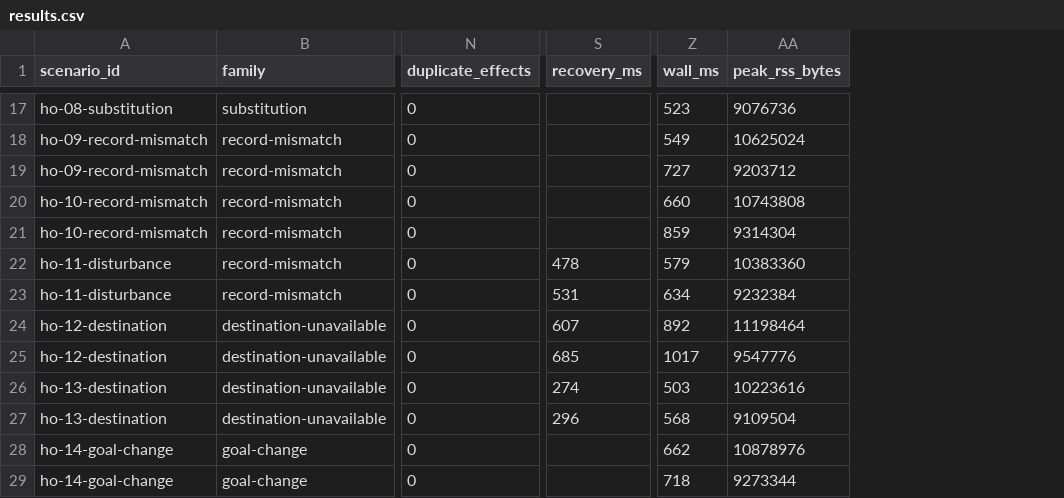
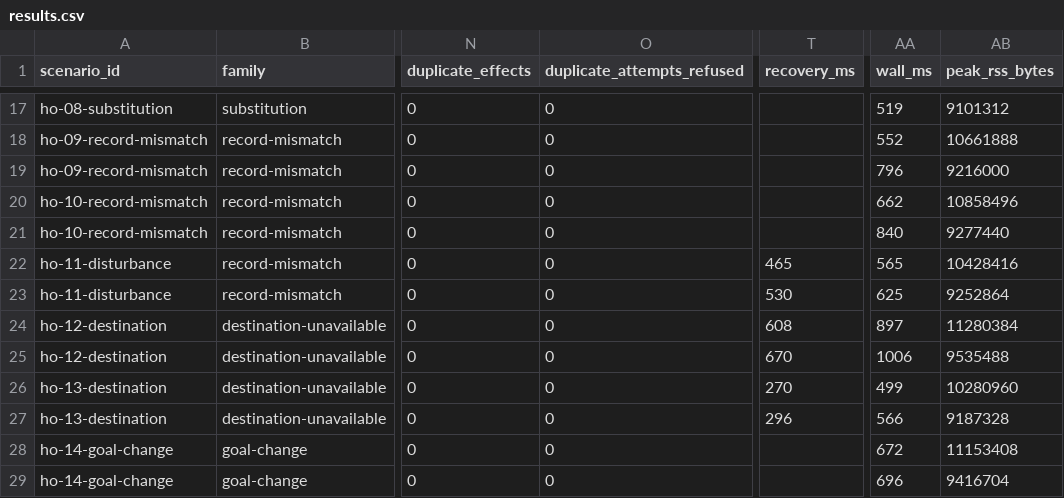
Before and after one commit to evanbarke/Revolve, a CSV file: results/held-out-scripted/results.csv, drawn as a sheet; only a part is shown, gaps mark what is left out; addresses are those after the commit; the diff covers the shown part only; the diff names each change by its address in the sheet, - before the commit and + after, or states it on an @@ line.

```diff
--- a/results/held-out-scripted/results.csv
+++ b/results/held-out-scripted/results.csv
+column O (duplicate_attempts_refused), rows 17-29: all 0
-AA17 (wall_ms): 523
+AA17 (wall_ms): 519
-AB17 (peak_rss_bytes): 9076736
+AB17 (peak_rss_bytes): 9101312
-AA18 (wall_ms): 549
+AA18 (wall_ms): 552
-AB18 (peak_rss_bytes): 10625024
+AB18 (peak_rss_bytes): 10661888
-AA19 (wall_ms): 727
+AA19 (wall_ms): 796
-AB19 (peak_rss_bytes): 9203712
+AB19 (peak_rss_bytes): 9216000
-AA20 (wall_ms): 660
+AA20 (wall_ms): 662
-AB20 (peak_rss_bytes): 10743808
+AB20 (peak_rss_bytes): 10858496
-AA21 (wall_ms): 859
+AA21 (wall_ms): 840
-AB21 (peak_rss_bytes): 9314304
+AB21 (peak_rss_bytes): 9277440
-T22 (recovery_ms): 478
+T22 (recovery_ms): 465
-AA22 (wall_ms): 579
+AA22 (wall_ms): 565
-AB22 (peak_rss_bytes): 10383360
+AB22 (peak_rss_bytes): 10428416
-T23 (recovery_ms): 531
+T23 (recovery_ms): 530
-AA23 (wall_ms): 634
+AA23 (wall_ms): 625
-AB23 (peak_rss_bytes): 9232384
+AB23 (peak_rss_bytes): 9252864
-T24 (recovery_ms): 607
+T24 (recovery_ms): 608
-AA24 (wall_ms): 892
+AA24 (wall_ms): 897
-AB24 (peak_rss_bytes): 11198464
+AB24 (peak_rss_bytes): 11280384
-T25 (recovery_ms): 685
+T25 (recovery_ms): 670
-AA25 (wall_ms): 1017
+AA25 (wall_ms): 1006
-AB25 (peak_rss_bytes): 9547776
+AB25 (peak_rss_bytes): 9535488
-T26 (recovery_ms): 274
+T26 (recovery_ms): 270
-AA26 (wall_ms): 503
+AA26 (wall_ms): 499
-AB26 (peak_rss_bytes): 10223616
+AB26 (peak_rss_bytes): 10280960
-AA27 (wall_ms): 568
+AA27 (wall_ms): 566
-AB27 (peak_rss_bytes): 9109504
+AB27 (peak_rss_bytes): 9187328
-AA28 (wall_ms): 662
+AA28 (wall_ms): 672
-AB28 (peak_rss_bytes): 10878976
+AB28 (peak_rss_bytes): 11153408
-AA29 (wall_ms): 718
+AA29 (wall_ms): 696
-AB29 (peak_rss_bytes): 9273344
+AB29 (peak_rss_bytes): 9416704
```
Also changed, not shown: 114 edited cells elsewhere in this file, results/development-scripted/results.csv, 21 other files.
